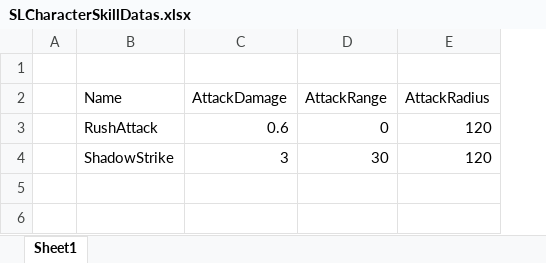
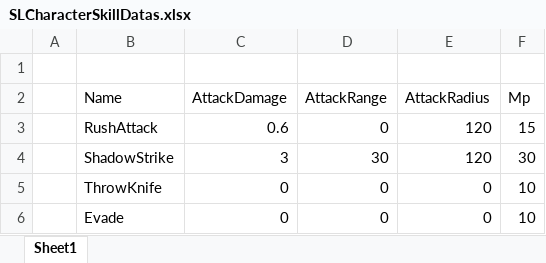
Before and after one commit to SONDONGCHAN/UnrealSoloProject, an Excel workbook: GameData/SLCharacterSkillDatas.xlsx, sheet Sheet1, drawn as a sheet; values as stored, in another font and other column widths than the file's, no borders; the diff names each change by its address in the sheet, - before the commit and + after, or states it on an @@ line.

Commit message:
Feat : Add Effect & TargetSystem
- Add Effect
 * ThrowingKnife
 * Combo Attack
 * Rush Attack
 * Shadow Strike
 * Evade
 * Steath Mode

 - MP interlocking

- TargetSystem & LockOn Camera
 * LockOn to Target
 * Can Toggle
 * Player -> Target : LineTracing
 * Change target to Mouse Input

```diff
--- a/GameData/SLCharacterSkillDatas.xlsx (sheet Sheet1)
+++ b/GameData/SLCharacterSkillDatas.xlsx (sheet Sheet1)
+column F (Mp), rows 3-4: 15 | 30
+row 5:  | ThrowKnife | 0 | 0 | 0 | 10
+row 6:  | Evade | 0 | 0 | 0 | 10
```
Also changed, not shown: 8 other files.
